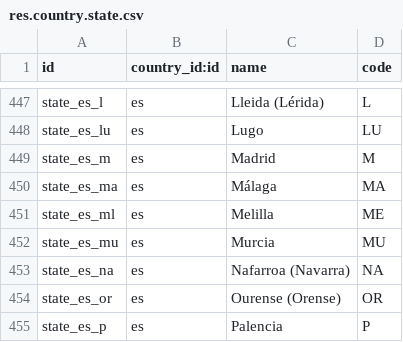
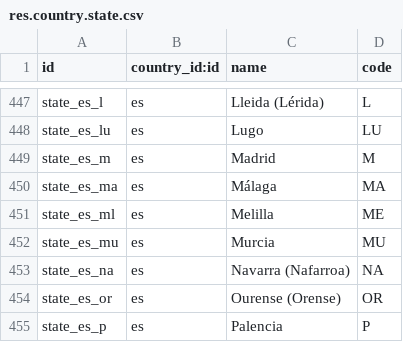
Before and after one commit to YoushaExT/odoo, a CSV file: odoo/addons/base/res/res.country.state.csv, drawn as a sheet; only a part is shown, gaps mark what is left out.

Commit message:
[FIX] base: Navarre official name (#24851)
The official name is Navarra, not Nafarroa

Closes #24851

```diff
--- a/odoo/addons/base/res/res.country.state.csv
+++ b/odoo/addons/base/res/res.country.state.csv
@@ -452,3 +452,3 @@ state_es_ml,es,"Melilla","ME"
 state_es_mu,es,"Murcia","MU"
-state_es_na,es,"Nafarroa (Navarra)","NA"
+state_es_na,es,"Navarra (Nafarroa)","NA"
 state_es_or,es,"Ourense (Orense)","OR"
```
